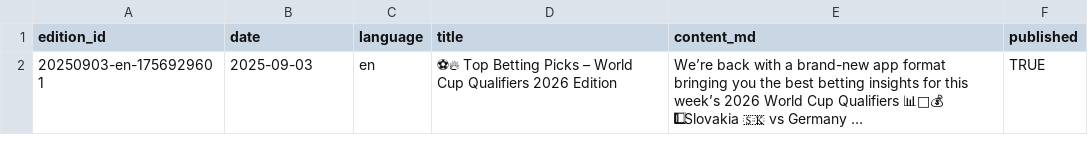
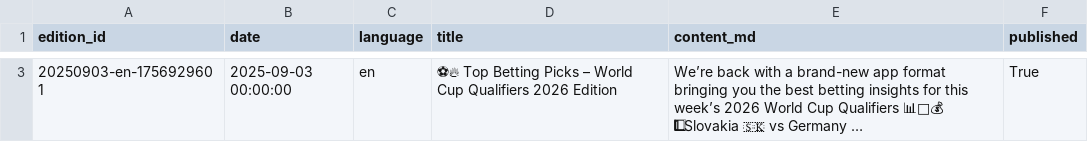
Before and after one commit to Ozzors/Leparinordique, a CSV file: editions.csv, drawn as a sheet; only a part is shown, gaps mark what is left out; long unchanged cells end in …; addresses are those after the commit; the diff covers the shown part only; the diff names each change by its address in the sheet, - before the commit and + after, or states it on an @@ line.

Commit message:
Update editions.csv — 2025-09-03T20:03:33.456406

```diff
--- a/editions.csv
+++ b/editions.csv
-B3 (date): 2025-09-03
+B3 (date): 2025-09-03 00:00:00
-F3 (published): TRUE
+F3 (published): True
```
Also changed, not shown: 1 added row elsewhere in this file.
